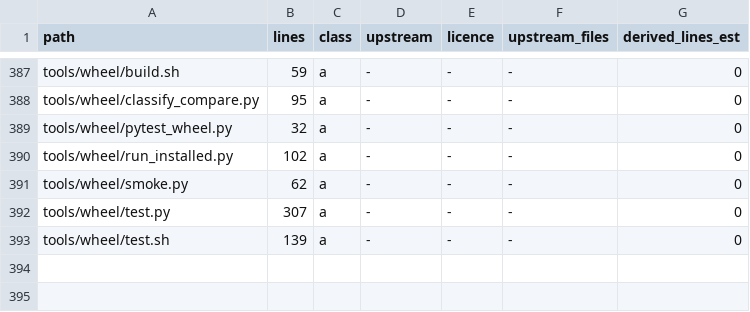
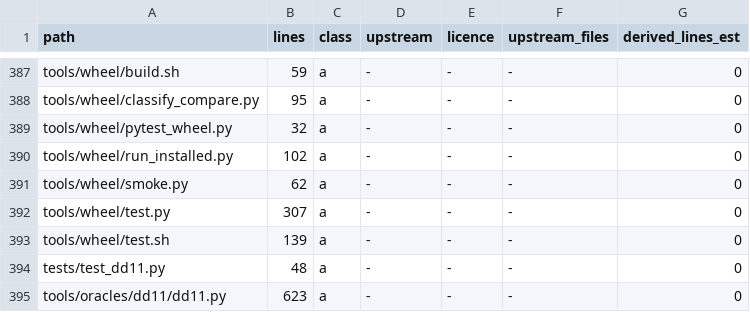
Before and after one commit to gijzelaerr/rang-core, a CSV file: research/results/mit-relicense-audit/files.csv, drawn as a sheet; only a part is shown, gaps mark what is left out; the diff names each change by its address in the sheet, - before the commit and + after, or states it on an @@ line.

Commit message:
DD11 (#15): licence register rows for tools/oracles/dd11/dd11.py and tests/test_dd11.py (own code, MIT)

```diff
--- a/research/results/mit-relicense-audit/files.csv
+++ b/research/results/mit-relicense-audit/files.csv
+row 394: tests/test_dd11.py | 48 | a | - | - | - | 0
+row 395: tools/oracles/dd11/dd11.py | 623 | a | - | - | - | 0
```
